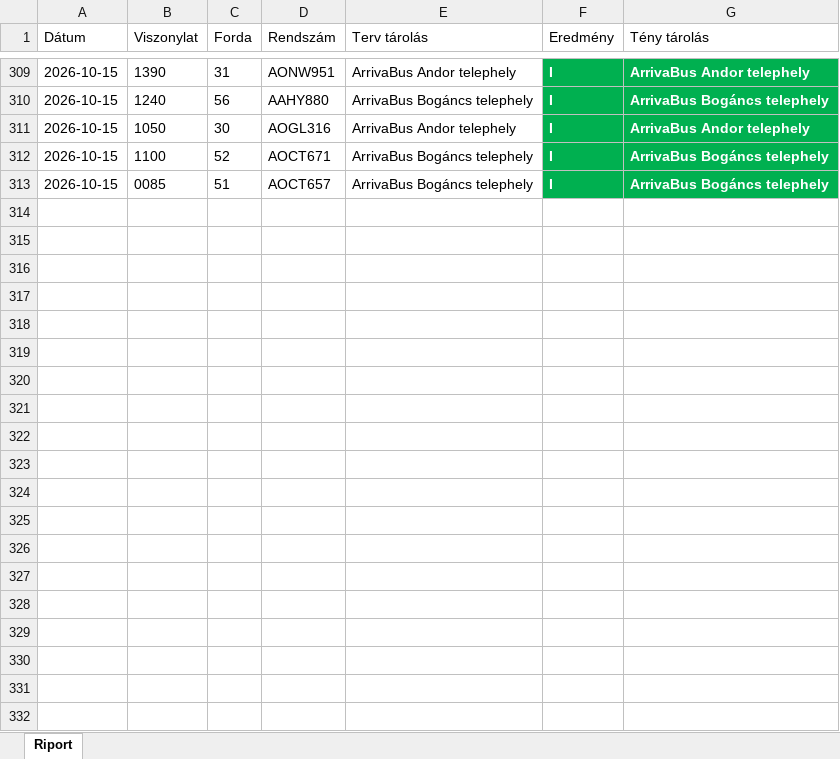
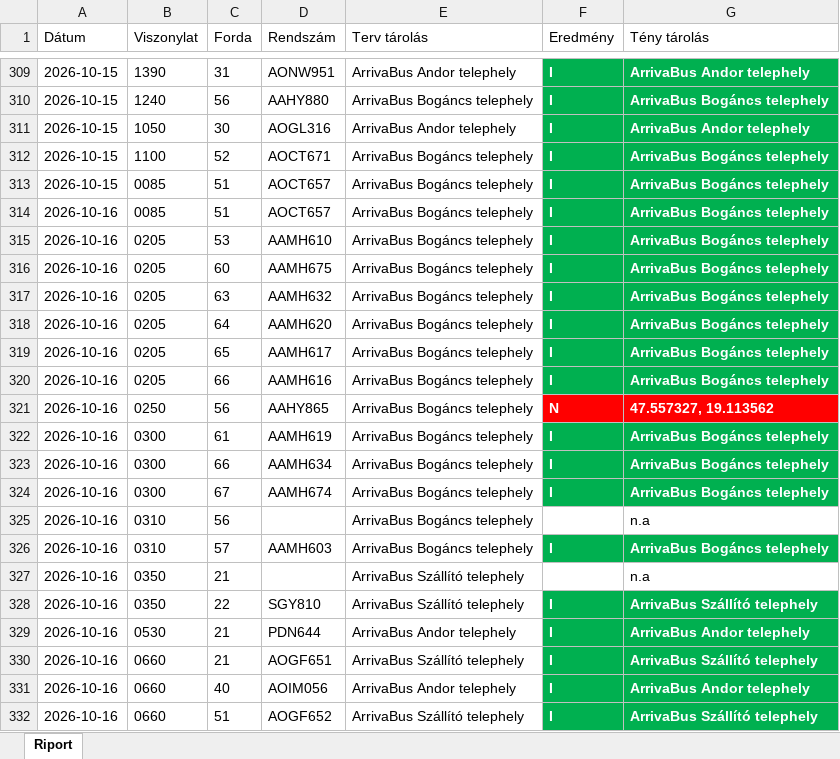
Before and after one commit to owm-a/hidegtarolas, an Excel workbook: data/garazstarolas_export.xlsx, sheet Riport, drawn as a sheet; only a part is shown, gaps mark what is left out; values as stored, in another font and other column widths than the file's, no borders; the diff covers the shown part only; the diff names each change by its address in the sheet, - before the commit and + after, or states it on an @@ line.

```diff
--- a/data/garazstarolas_export.xlsx (sheet Riport)
+++ b/data/garazstarolas_export.xlsx (sheet Riport)
+row 314: 2026-10-16 | 0085 | 51 | AOCT657 | ArrivaBus Bogáncs telephely | I | ArrivaBus Bogáncs telephely
+row 315: 2026-10-16 | 0205 | 53 | AAMH610 | ArrivaBus Bogáncs telephely | I | ArrivaBus Bogáncs telephely
+row 316: 2026-10-16 | 0205 | 60 | AAMH675 | ArrivaBus Bogáncs telephely | I | ArrivaBus Bogáncs telephely
+row 317: 2026-10-16 | 0205 | 63 | AAMH632 | ArrivaBus Bogáncs telephely | I | ArrivaBus Bogáncs telephely
+row 318: 2026-10-16 | 0205 | 64 | AAMH620 | ArrivaBus Bogáncs telephely | I | ArrivaBus Bogáncs telephely
+row 319: 2026-10-16 | 0205 | 65 | AAMH617 | ArrivaBus Bogáncs telephely | I | ArrivaBus Bogáncs telephely
+row 320: 2026-10-16 | 0205 | 66 | AAMH616 | ArrivaBus Bogáncs telephely | I | ArrivaBus Bogáncs telephely
+row 321: 2026-10-16 | 0250 | 56 | AAHY865 | ArrivaBus Bogáncs telephely | N | 47.557327, 19.113562
+row 322: 2026-10-16 | 0300 | 61 | AAMH619 | ArrivaBus Bogáncs telephely | I | ArrivaBus Bogáncs telephely
+row 323: 2026-10-16 | 0300 | 66 | AAMH634 | ArrivaBus Bogáncs telephely | I | ArrivaBus Bogáncs telephely
+row 324: 2026-10-16 | 0300 | 67 | AAMH674 | ArrivaBus Bogáncs telephely | I | ArrivaBus Bogáncs telephely
+row 325: 2026-10-16 | 0310 | 56 |  | ArrivaBus Bogáncs telephely | N | n.a
+row 326: 2026-10-16 | 0310 | 57 | AAMH603 | ArrivaBus Bogáncs telephely | I | ArrivaBus Bogáncs telephely
+row 327: 2026-10-16 | 0350 | 21 |  | ArrivaBus Szállító telephely | N | n.a
+row 328: 2026-10-16 | 0350 | 22 | SGY810 | ArrivaBus Szállító telephely | I | ArrivaBus Szállító telephely
+row 329: 2026-10-16 | 0530 | 21 | PDN644 | ArrivaBus Andor telephely | I | ArrivaBus Andor telephely
+row 330: 2026-10-16 | 0660 | 21 | AOGF651 | ArrivaBus Szállító telephely | I | ArrivaBus Szállító telephely
+row 331: 2026-10-16 | 0660 | 40 | AOIM056 | ArrivaBus Andor telephely | I | ArrivaBus Andor telephely
+row 332: 2026-10-16 | 0660 | 51 | AOGF652 | ArrivaBus Szállító telephely | I | ArrivaBus Szállító telephely
```
Also changed, not shown: 86 added rows elsewhere in this sheet, data/hidegtarolas_export.xlsx, 4 other files.
